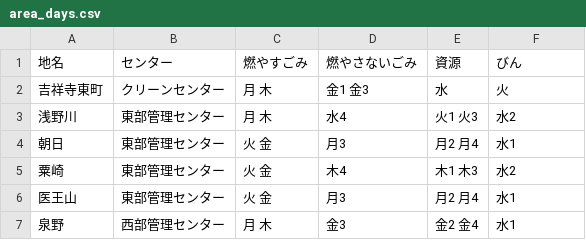
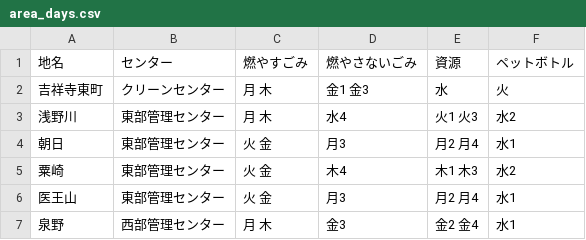
Before and after one commit to oza-ken/5374, a CSV file: data/area_days.csv, drawn as a sheet; only a part is shown.

Commit message:
Update area_days.csv

```diff
--- a/data/area_days.csv
+++ b/data/area_days.csv
@@ -1,2 +1,2 @@
-地名,センター,燃やすごみ,燃やさないごみ,資源,びん
+地名,センター,燃やすごみ,燃やさないごみ,資源,ペットボトル
 吉祥寺東町,クリーンセンター,月 木,金1 金3,水,火
```
